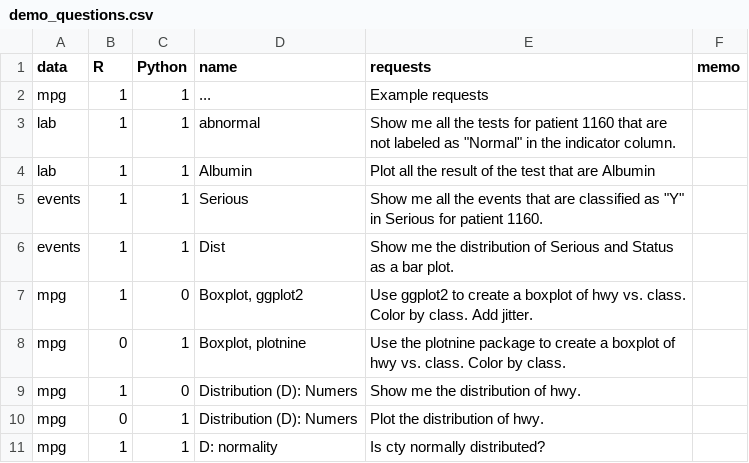
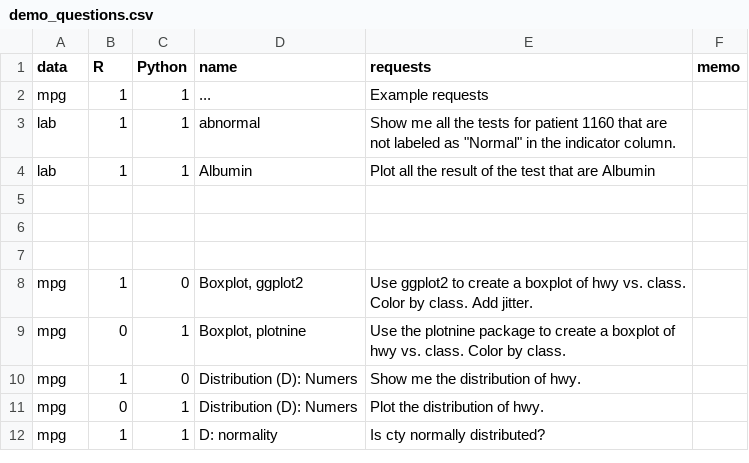
Before and after one commit to gexijin/RTutor, a CSV file: inst/app/www/demo_questions.csv, drawn as a sheet; only a part is shown; the diff covers the shown part only; the diff names each change by its address in the sheet, - before the commit and + after, or states it on an @@ line.

```diff
--- a/inst/app/www/demo_questions.csv
+++ b/inst/app/www/demo_questions.csv
-row 5: events | 1 | 1 | Serious | Show me all the events that are classified as "Y" in Serious for patient 1160.
+row 5: (empty)
-row 6: events | 1 | 1 | Dist | Show me the distribution of Serious and Status as a bar plot.
+row 6: (empty)
+row 7: (empty)
```
Also changed, not shown: 8 added rows and 21 edited cells elsewhere in this file, 3 other files.
